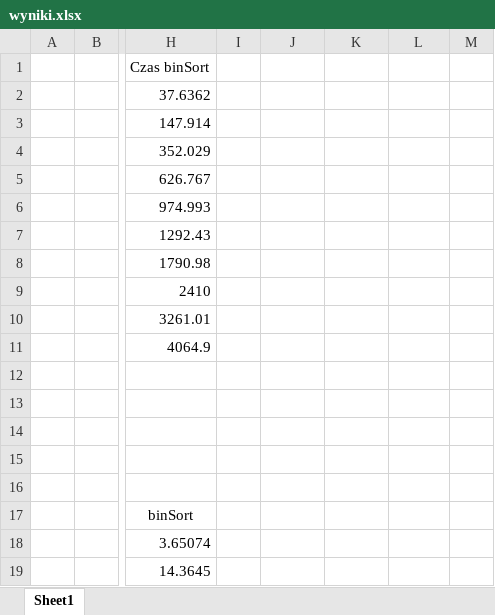
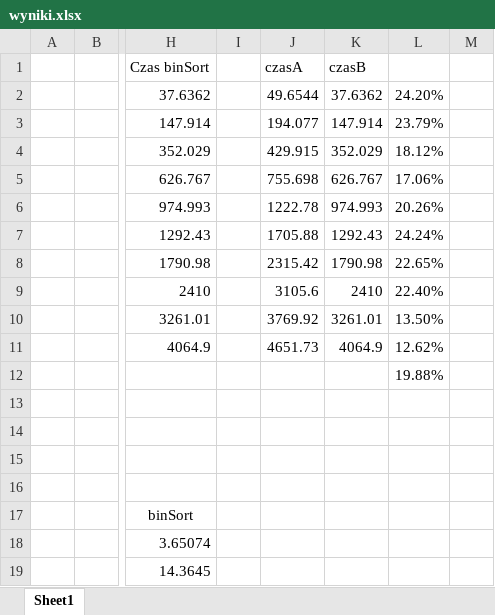
Before and after one commit to LostOrphan/aizo, an Excel workbook: wyniki.xlsx, sheet Sheet1, drawn as a sheet; only a part is shown, gaps mark what is left out; values as stored, in another font and other column widths than the file's, no borders; charts and pictures not drawn; the diff covers the shown part only; the diff names each change by its address in the sheet, - before the commit and + after, or states it on an @@ line.

```diff
--- a/wyniki.xlsx (sheet Sheet1)
+++ b/wyniki.xlsx (sheet Sheet1)
-J1: (empty)
+J1: czasA
-K1: (empty)
+K1: czasB
-J2 (czasA): (empty)
+J2 (czasA): 49.6544
-K2 (czasB): (empty)
+K2 (czasB): 37.6362
-L2: (empty)
+L2: 24.20%
-J3 (czasA): (empty)
+J3 (czasA): 194.077
-K3 (czasB): (empty)
+K3 (czasB): 147.914
-L3: (empty)
+L3: 23.79%
-J4 (czasA): (empty)
+J4 (czasA): 429.915
-K4 (czasB): (empty)
+K4 (czasB): 352.029
-L4: (empty)
+L4: 18.12%
-J5 (czasA): (empty)
+J5 (czasA): 755.698
-K5 (czasB): (empty)
+K5 (czasB): 626.767
-L5: (empty)
+L5: 17.06%
-J6 (czasA): (empty)
+J6 (czasA): 1222.78
-K6 (czasB): (empty)
+K6 (czasB): 974.993
-L6: (empty)
+L6: 20.26%
-J7 (czasA): (empty)
+J7 (czasA): 1705.88
-K7 (czasB): (empty)
+K7 (czasB): 1292.43
-L7: (empty)
+L7: 24.24%
-J8 (czasA): (empty)
+J8 (czasA): 2315.42
-K8 (czasB): (empty)
+K8 (czasB): 1790.98
-L8: (empty)
+L8: 22.65%
-J9 (czasA): (empty)
+J9 (czasA): 3105.6
-K9 (czasB): (empty)
+K9 (czasB): 2410
-L9: (empty)
+L9: 22.40%
-J10 (czasA): (empty)
+J10 (czasA): 3769.92
-K10 (czasB): (empty)
+K10 (czasB): 3261.01
-L10: (empty)
+L10: 13.50%
-J11 (czasA): (empty)
+J11 (czasA): 4651.73
-K11 (czasB): (empty)
+K11 (czasB): 4064.9
-L11: (empty)
+L11: 12.62%
-L12: (empty)
+L12: 19.88%
```
Also changed, not shown: 35 edited cells elsewhere in this sheet, charts or pictures, 8 other files.
